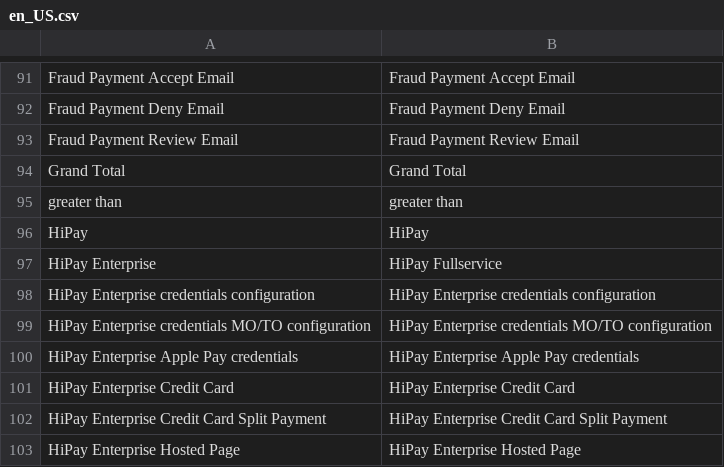
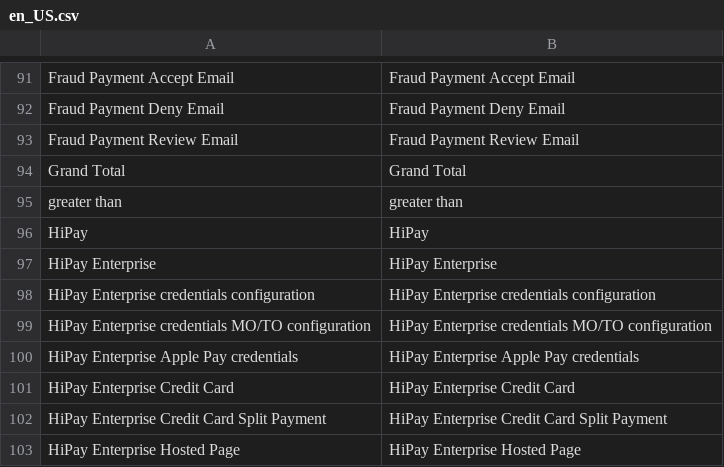
Before and after one commit to moussadev/hipay-fullservice-sdk-magento2, a CSV file: i18n/en_US.csv, drawn as a sheet; only a part is shown, gaps mark what is left out.

```diff
--- a/i18n/en_US.csv
+++ b/i18n/en_US.csv
@@ -96,3 +96,3 @@
 "HiPay","HiPay"
-"HiPay Enterprise","HiPay Fullservice"
+"HiPay Enterprise","HiPay Enterprise"
 "HiPay Enterprise credentials configuration","HiPay Enterprise credentials configuration"
```
Also changed, not shown: 1 other file.
